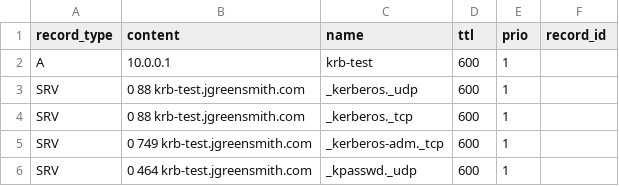
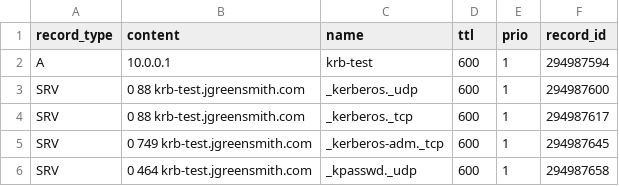
Before and after one commit to jxg81/dns-manager, a CSV file: domains/jgreensmith.com/records.csv, drawn as a sheet.

Commit message:
Updated record data

```diff
--- a/domains/jgreensmith.com/records.csv
+++ b/domains/jgreensmith.com/records.csv
@@ -1,6 +1,6 @@
 record_type,content,name,ttl,prio,record_id
-A,10.0.0.1,krb-test,600,1
-SRV,0 88 krb-test.jgreensmith.com,_kerberos._udp,600,1
-SRV,0 88 krb-test.jgreensmith.com,_kerberos._tcp,600,1
-SRV,0 749 krb-test.jgreensmith.com,_kerberos-adm._tcp,600,1
-SRV,0 464 krb-test.jgreensmith.com,_kpasswd._udp,600,1
+A,10.0.0.1,krb-test,600,1,294987594
+SRV,0 88 krb-test.jgreensmith.com,_kerberos._udp,600,1,294987600
+SRV,0 88 krb-test.jgreensmith.com,_kerberos._tcp,600,1,294987617
+SRV,0 749 krb-test.jgreensmith.com,_kerberos-adm._tcp,600,1,294987645
+SRV,0 464 krb-test.jgreensmith.com,_kpasswd._udp,600,1,294987658
```
